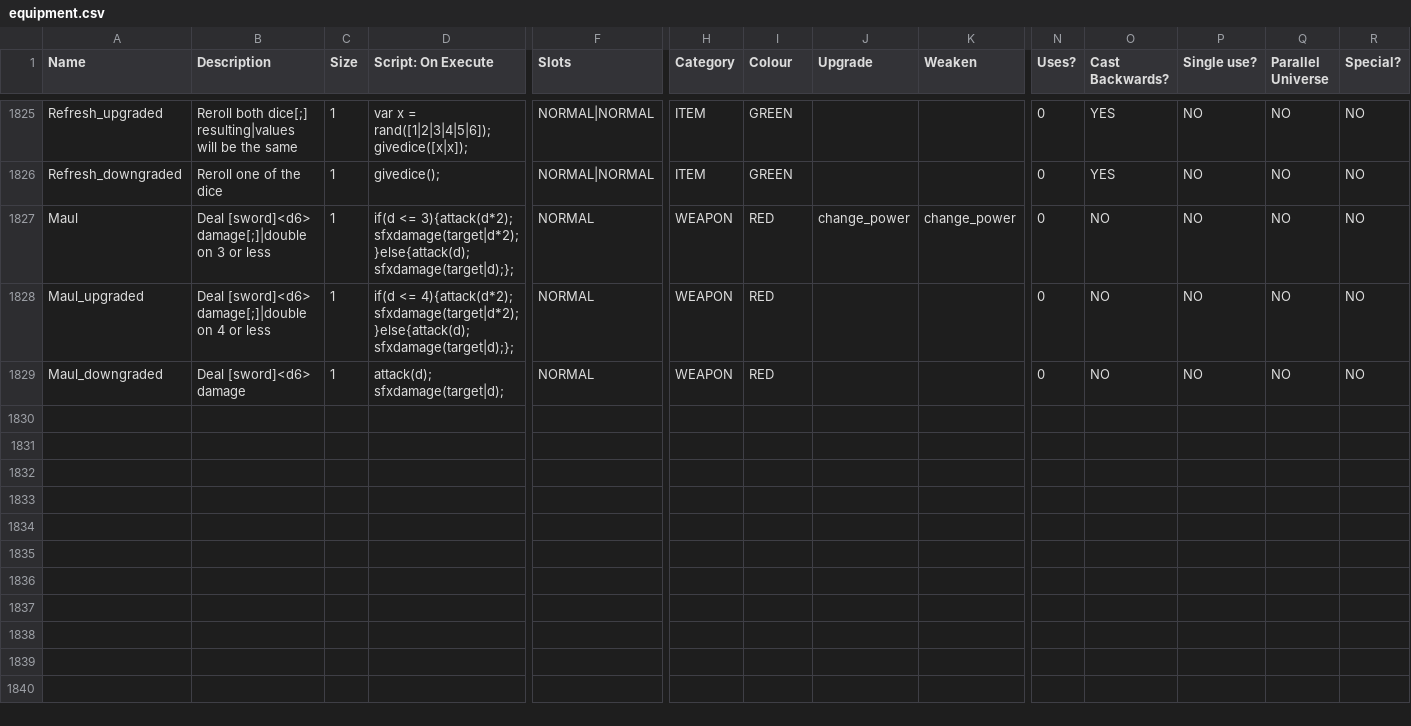
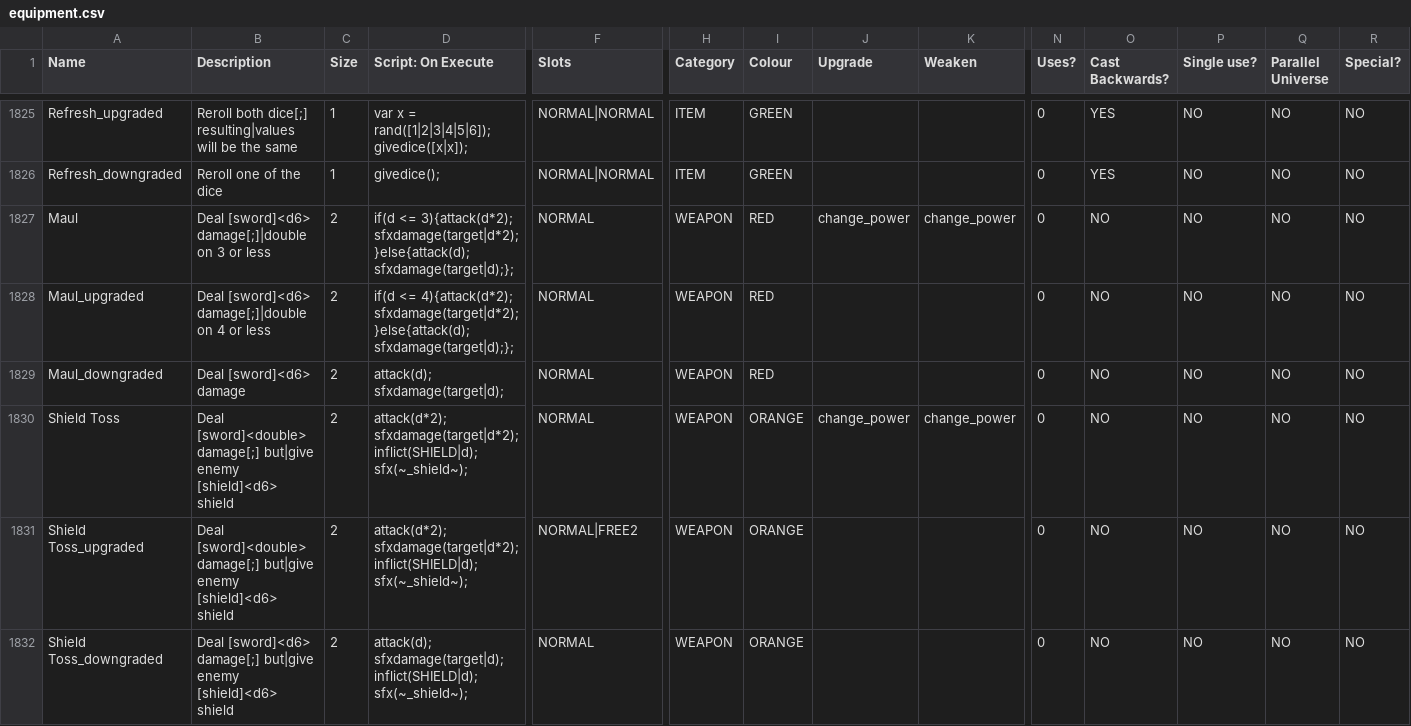
Before and after one commit to JuniorUdale/MoreFluff, a CSV file: _append/data/text/equipment.csv, drawn as a sheet; only a part is shown, gaps mark what is left out; rows hold the shown columns only; the diff covers the shown part only; the diff names each change by its address in the sheet, - before the commit and + after, or states it on an @@ line.

Commit message:
shield toss, chronoblade, draining crystal

```diff
--- a/_append/data/text/equipment.csv
+++ b/_append/data/text/equipment.csv
-C1827:C1829 (Size): 1
+C1827:C1829 (Size): 2
+row 1830: Shield Toss | Deal [sword]<double> damage[;] but|give enemy [shield]<d6> shield | 2 | attack(d*2); sfxdamage(target|d*2); inflict(SHIELD|d); sfx(~_shield~); | NORMAL | WEAPON | ORANGE | change_power | change_power | 0 | NO | NO | NO | NO
+row 1831: Shield Toss_upgraded | Deal [sword]<double> damage[;] but|give enemy [shield]<d6> shield | 2 | attack(d*2); sfxdamage(target|d*2); inflict(SHIELD|d); sfx(~_shield~); | NORMAL|FREE2 | WEAPON | ORANGE |  |  | 0 | NO | NO | NO | NO
+row 1832: Shield Toss_downgraded | Deal [sword]<d6> damage[;] but|give enemy [shield]<d6> shield | 2 | attack(d); sfxdamage(target|d); inflict(SHIELD|d); sfx(~_shield~); | NORMAL | WEAPON | ORANGE |  |  | 0 | NO | NO | NO | NO
```
Also changed, not shown: 6 added rows elsewhere in this file.
